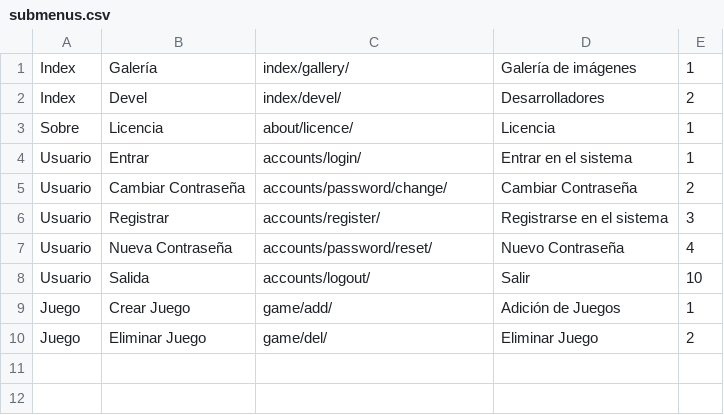
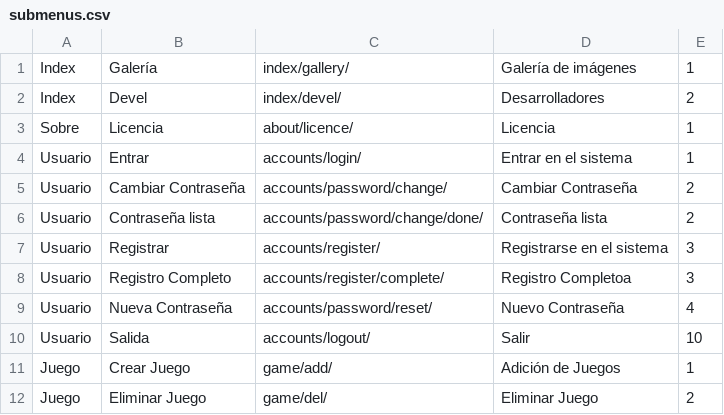
Before and after one commit to woakas/ghost-garbage, a CSV file: trunk/data/csv/submenus.csv, drawn as a sheet.

Commit message:
Adición y configuración sobre los templates para el registro
git-svn-id: https://svn.ghost.webhop.org:8443@56 7a9112b4-9480-4b6a-83bd-0f5d1dd4322e

```diff
--- a/trunk/data/csv/submenus.csv
+++ b/trunk/data/csv/submenus.csv
@@ -5,3 +5,5 @@ Usuario|Entrar|accounts/login/|Entrar en el sistema|1
 Usuario|Cambiar Contraseña|accounts/password/change/|Cambiar Contraseña|2
+Usuario|Contraseña lista|accounts/password/change/done/|Contraseña lista|2
 Usuario|Registrar|accounts/register/|Registrarse en el sistema|3
+Usuario|Registro Completo|accounts/register/complete/|Registro Completoa|3
 Usuario|Nueva Contraseña|accounts/password/reset/|Nuevo Contraseña|4
```
Also changed, not shown: 11 other files.
